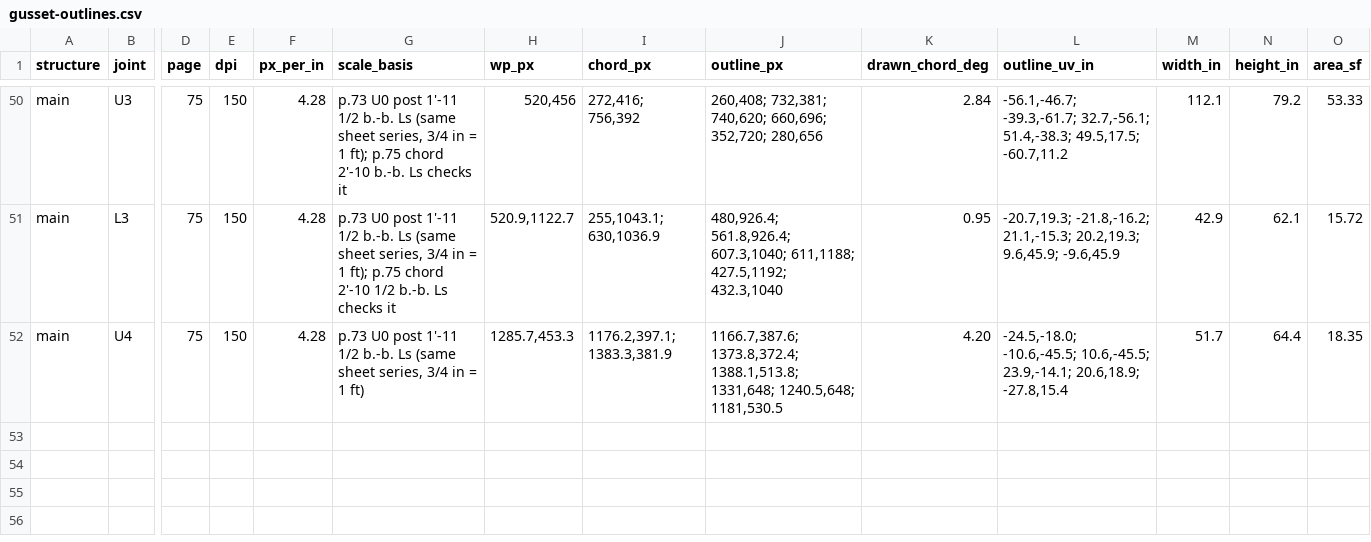
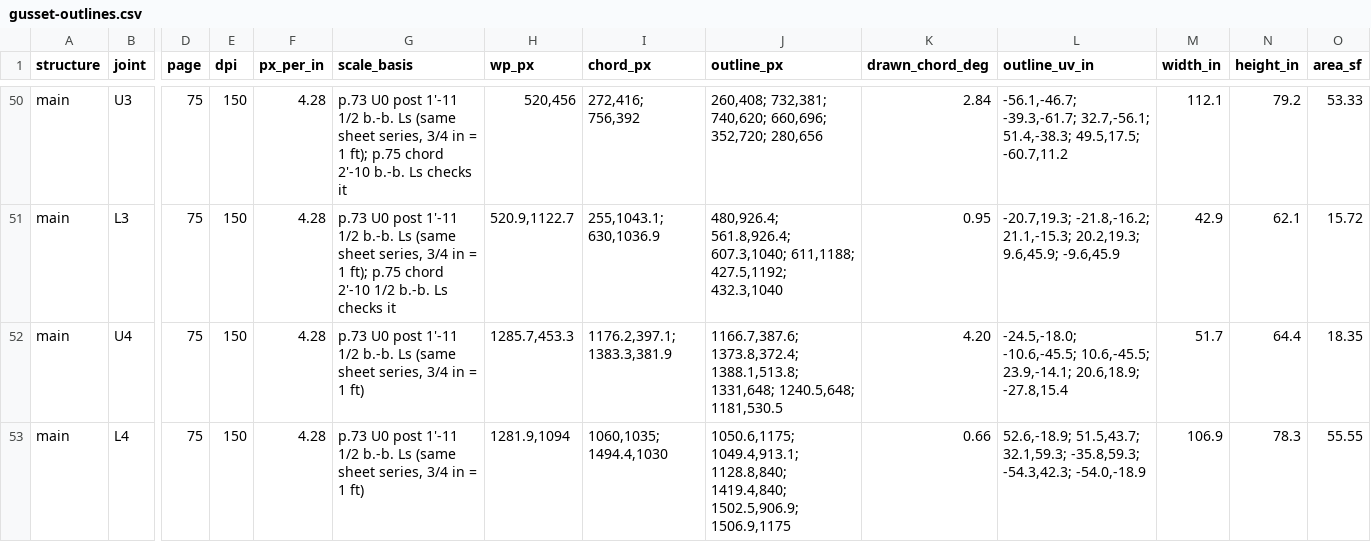
Before and after one commit to jefswat/Steel-Bridge-Bim, a CSV file: docs/plan-data/ptc-delaware-river/connections/gusset-outlines.csv, drawn as a sheet; only a part is shown, gaps mark what is left out; rows hold the shown columns only; the diff names each change by its address in the sheet, - before the commit and + after, or states it on an @@ line.

```diff
--- a/docs/plan-data/ptc-delaware-river/connections/gusset-outlines.csv
+++ b/docs/plan-data/ptc-delaware-river/connections/gusset-outlines.csv
+row 53: main | L4 | 75 | 150 | 4.28 | p.73 U0 post 1'-11 1/2 b.-b. Ls (same sheet series, 3/4 in = 1 ft) | 1281.9,1094 | 1060,1035; 1494.4,1030 | 1050.6,1175; 1049.4,913.1; 1128.8,840; 1419.4,840; 1502.5,906.9; 1506.9,1175 | 0.66 | 52.6,-18.9; 51.5,43.7; 32.1,59.3; -35.8,59.3; -54.3,42.3; -54.0,-18.9 | 106.9 | 78.3 | 55.55
```
